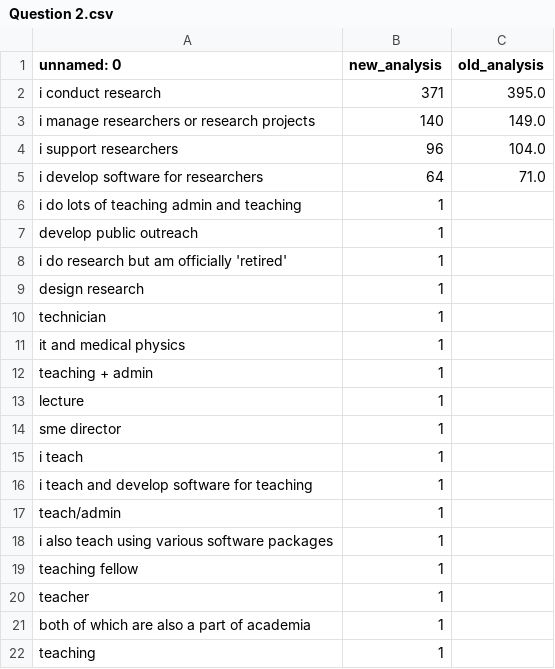
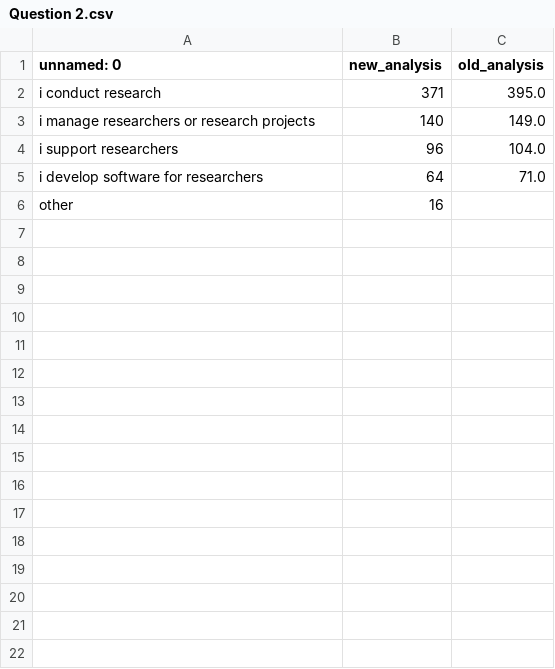
Before and after one commit to softwaresaved/software_in_research_survey_2014, a CSV file: output/comparison_summary_csvs/Question 2.csv, drawn as a sheet.

```diff
--- a/output/comparison_summary_csvs/Question 2.csv
+++ b/output/comparison_summary_csvs/Question 2.csv
@@ -5,18 +5,2 @@ i support researchers,96,104.0
 i develop software for researchers,64,71.0
-i do lots of teaching admin and teaching,1,
-develop public outreach,1,
-i do research but am officially 'retired',1,
-design research,1,
-technician,1,
-it and medical physics,1,
-teaching + admin,1,
-lecture,1,
-sme director,1,
-i teach,1,
-i teach and develop software for teaching,1,
-teach/admin,1,
-i also teach using various software packages,1,
-teaching fellow,1,
-teacher,1,
-both of which are also a part of academia,1,
-teaching,1,
+other,16,
```
Also changed, not shown: output/comparison_summary_csvs/Extra question 1.csv, output/comparison_summary_csvs/Extra question 4.csv, 27 other files.
